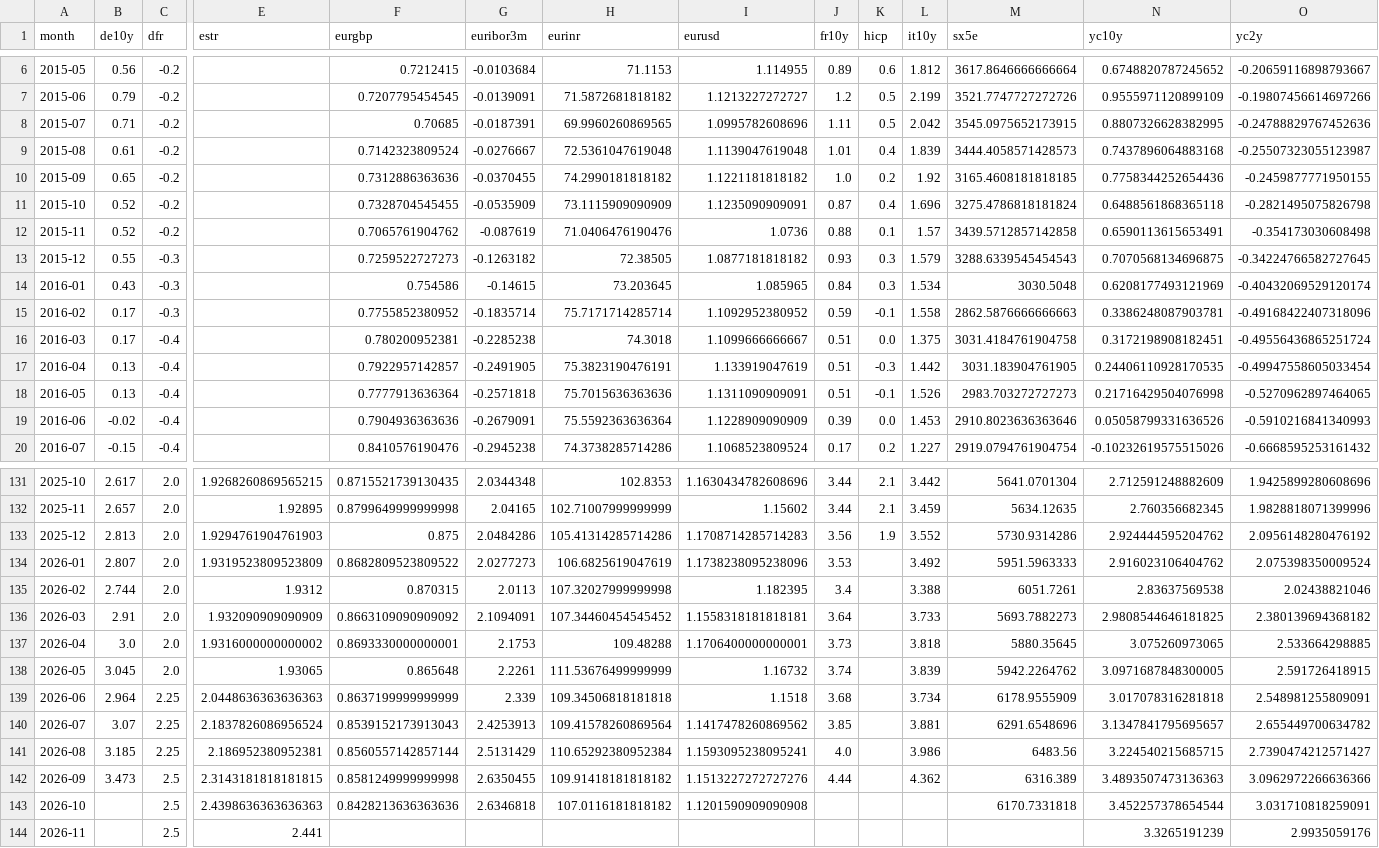
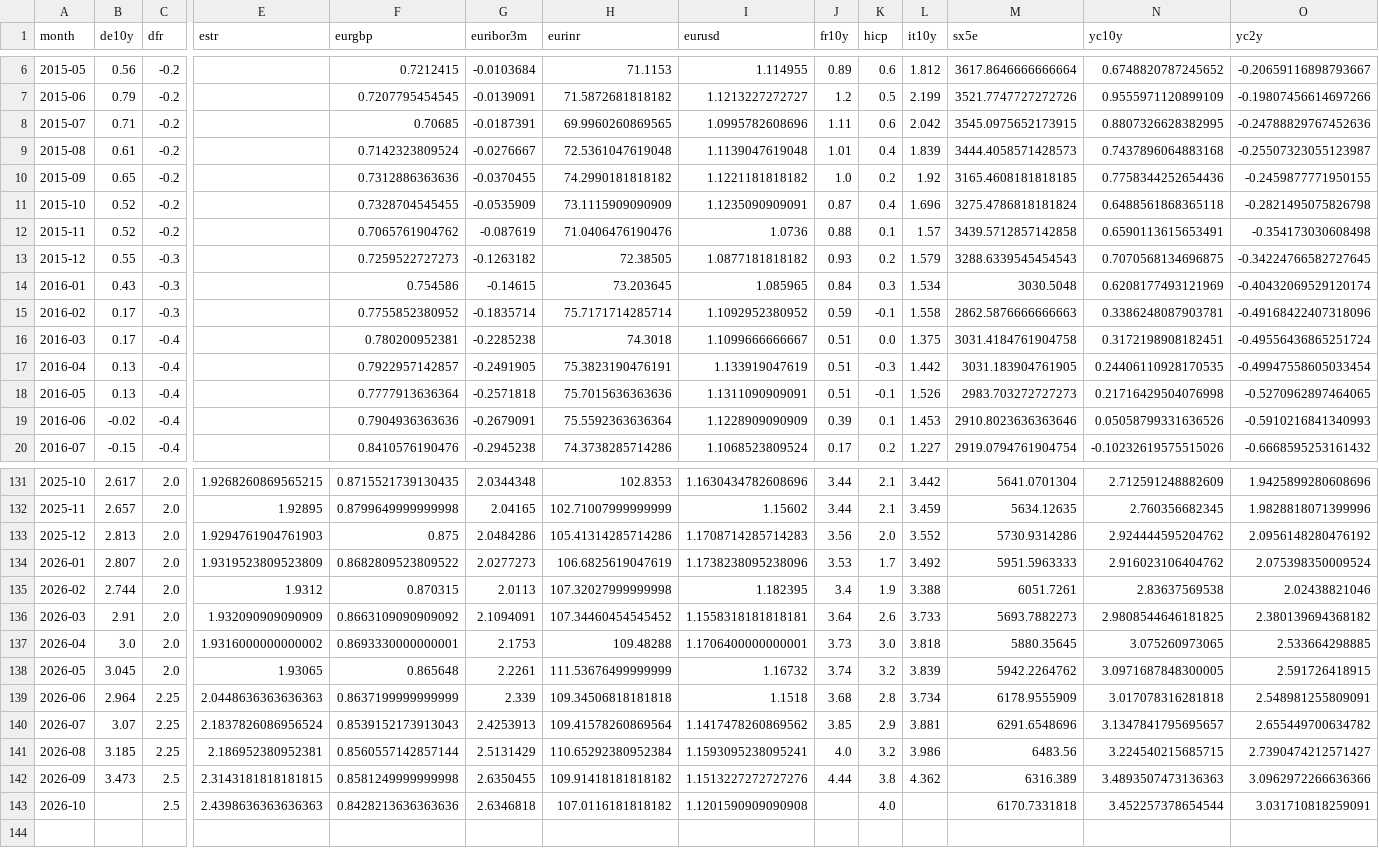
Before and after one commit to SaurHub007/euro-area-markets-pipeline, a CSV file: data/raw/ecb_monthly_snapshot.csv, drawn as a sheet; only a part is shown, gaps mark what is left out; rows hold the shown columns only; the diff covers the shown part only; the diff names each change by its address in the sheet, - before the commit and + after, or states it on an @@ line.

```diff
--- a/data/raw/ecb_monthly_snapshot.csv
+++ b/data/raw/ecb_monthly_snapshot.csv
-K8 (hicp): 0.5
+K8 (hicp): 0.6
-K13 (hicp): 0.3
+K13 (hicp): 0.2
-K19 (hicp): 0.0
+K19 (hicp): 0.1
-K133 (hicp): 1.9
+K133 (hicp): 2.0
-K134 (hicp): (empty)
+K134 (hicp): 1.7
-K135 (hicp): (empty)
+K135 (hicp): 1.9
-K136 (hicp): (empty)
+K136 (hicp): 2.6
-K137 (hicp): (empty)
+K137 (hicp): 3.0
-K138 (hicp): (empty)
+K138 (hicp): 3.2
-K139 (hicp): (empty)
+K139 (hicp): 2.8
-K140 (hicp): (empty)
+K140 (hicp): 2.9
-K141 (hicp): (empty)
+K141 (hicp): 3.2
-K142 (hicp): (empty)
+K142 (hicp): 3.8
-K143 (hicp): (empty)
+K143 (hicp): 4.0
-row 144: 2026-11 |  | 2.5 | 2.441 |  |  |  |  |  |  |  |  | 3.3265191239 | 2.9935059176
```
Also changed, not shown: 2 edited cells elsewhere in this file, data/processed/dim_date.csv, data/processed/dim_series.csv, 6 other files.
